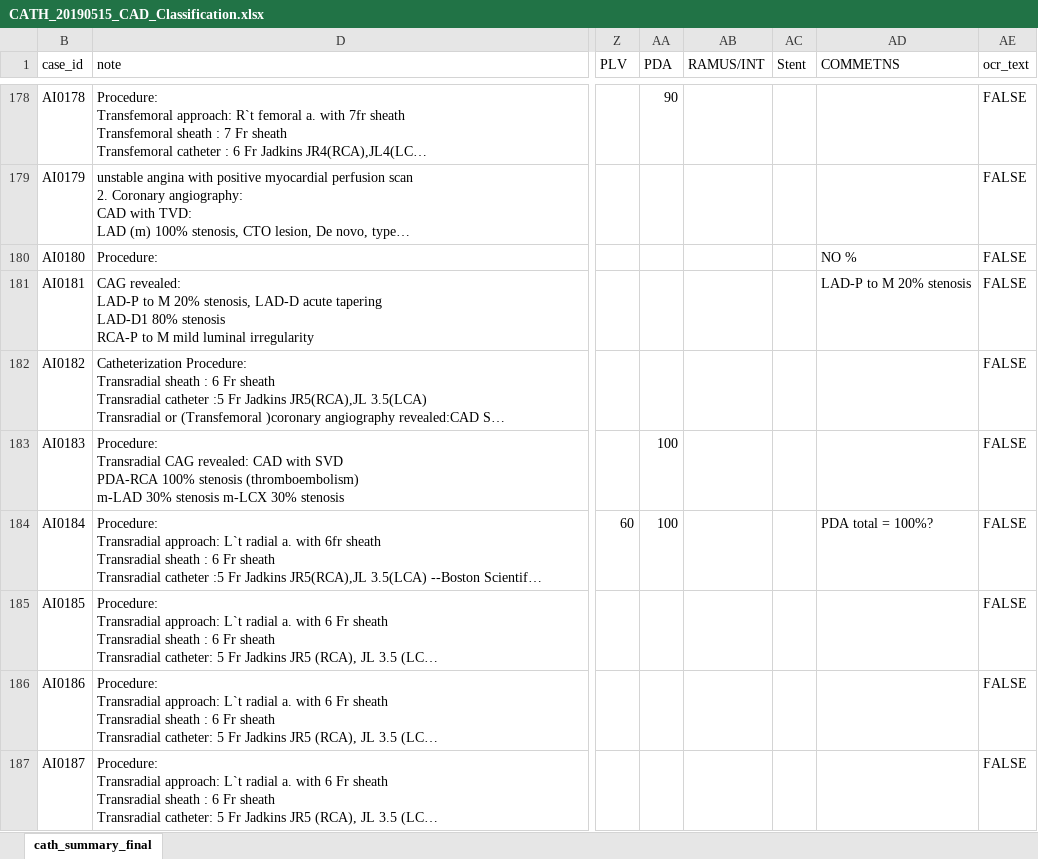
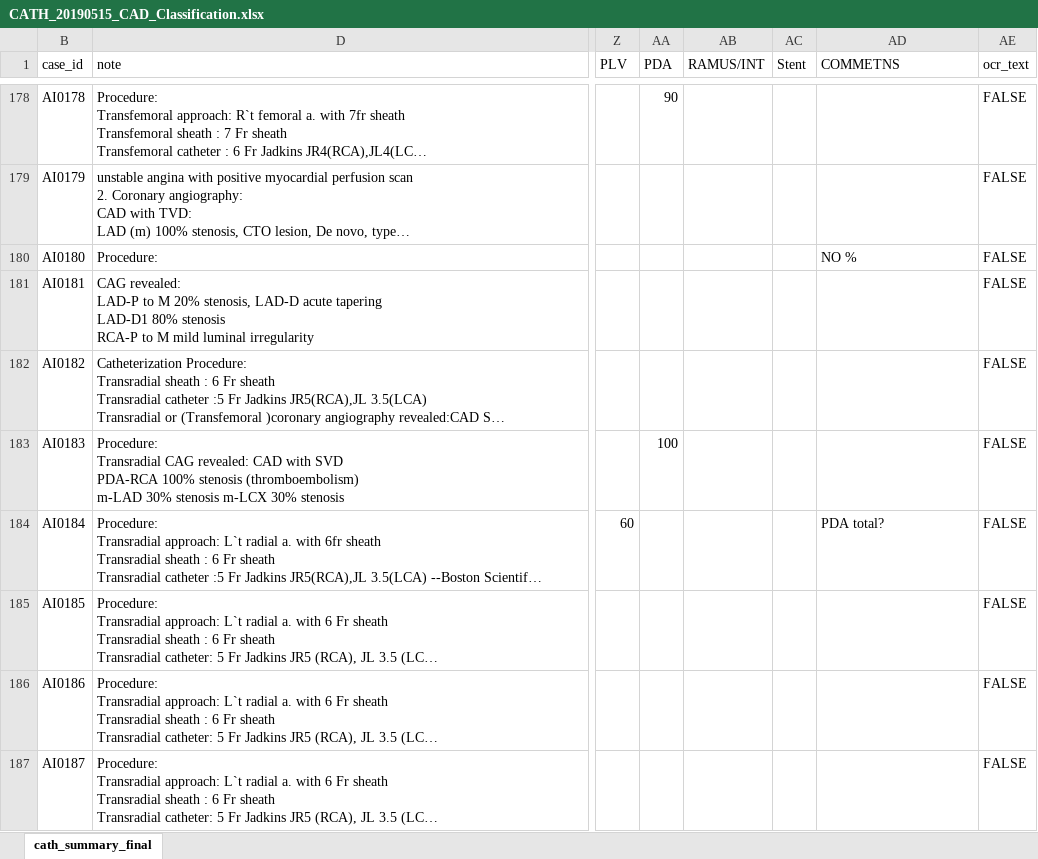
Before and after one commit to mrdonnee/CAD_Data_Entry, an Excel workbook: CATH_20190515_CAD_Classification.xlsx, sheet cath_summary_final, drawn as a sheet; only a part is shown, gaps mark what is left out; long unchanged cells end in …; values as stored, in another font and other column widths than the file's, no cell formats; table styles not drawn; the diff covers the shown part only; the diff names each change by its address in the sheet, - before the commit and + after, or states it on an @@ line.

```diff
--- a/CATH_20190515_CAD_Classification.xlsx (sheet cath_summary_final)
+++ b/CATH_20190515_CAD_Classification.xlsx (sheet cath_summary_final)
-AD181 (COMMETNS): LAD-P to M 20% stenosis
+AD181 (COMMETNS): (empty)
-AA184 (PDA): 100
+AA184 (PDA): (empty)
-AD184 (COMMETNS): PDA total = 100%?
+AD184 (COMMETNS): PDA total?
```
Also changed, not shown: 86 edited cells elsewhere in this sheet, cell formats, 20190531_pci_Classification_CAD.xlsx.
